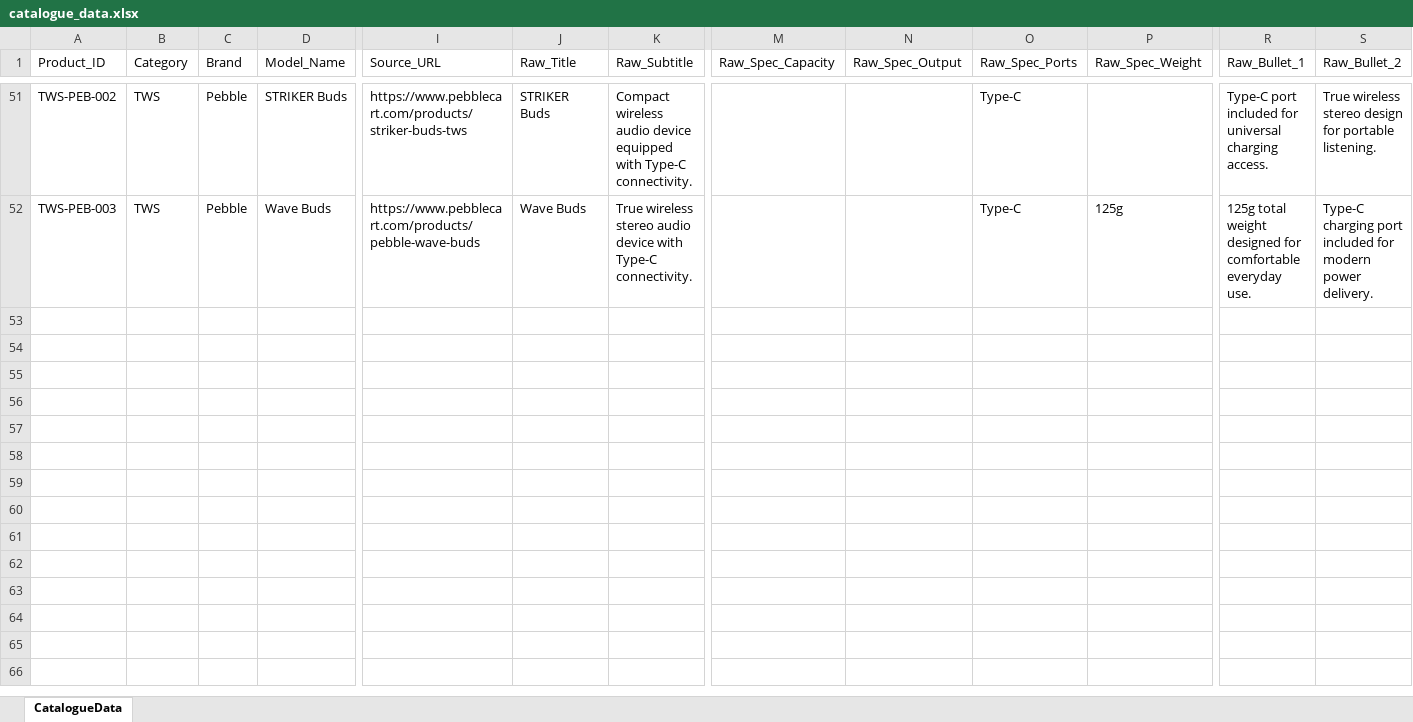
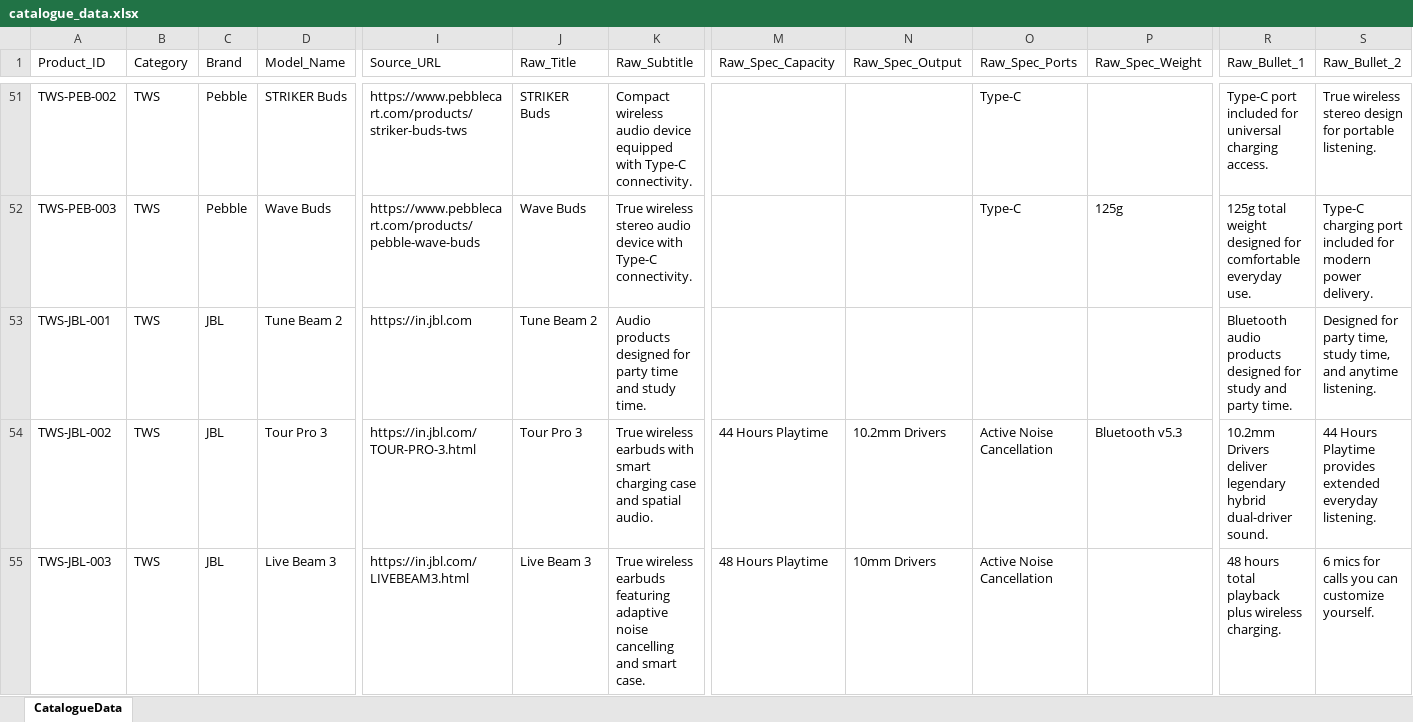
Before and after one commit to 14somesh/catalogue-building, an Excel workbook: data/catalogue_data.xlsx, sheet CatalogueData, drawn as a sheet; only a part is shown, gaps mark what is left out; values as stored, in another font and other column widths than the file's, no borders; rows hold the shown columns only; the diff names each change by its address in the sheet, - before the commit and + after, or states it on an @@ line.

Commit message:
feat(catalogue): update brand defaults and catalogue data with JBL TWS

```diff
--- a/data/catalogue_data.xlsx (sheet CatalogueData)
+++ b/data/catalogue_data.xlsx (sheet CatalogueData)
+row 53: TWS-JBL-001 | TWS | JBL | Tune Beam 2 | https://in.jbl.com | Tune Beam 2 | Audio products designed for party time and study time. |  |  |  |  | Bluetooth audio products designed for study and party time. | Designed for party time, study time, and anytime listening.
+row 54: TWS-JBL-002 | TWS | JBL | Tour Pro 3 | https://in.jbl.com/TOUR-PRO-3.html | Tour Pro 3 | True wireless earbuds with smart charging case and spatial audio. | 44 Hours Playtime | 10.2mm Drivers | Active Noise Cancellation | Bluetooth v5.3 | 10.2mm Drivers deliver legendary hybrid dual-driver sound. | 44 Hours Playtime provides extended everyday listening.
+row 55: TWS-JBL-003 | TWS | JBL | Live Beam 3 | https://in.jbl.com/LIVEBEAM3.html | Live Beam 3 | True wireless earbuds featuring adaptive noise cancelling and smart case. | 48 Hours Playtime | 10mm Drivers | Active Noise Cancellation |  | 48 hours total playback plus wireless charging. | 6 mics for calls you can customize yourself.
```
Also changed, not shown: 4 other files.
